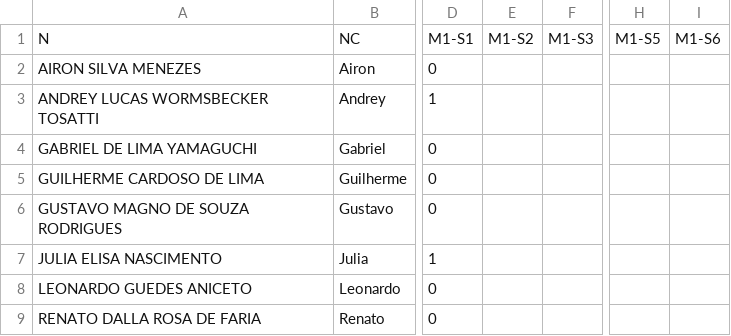
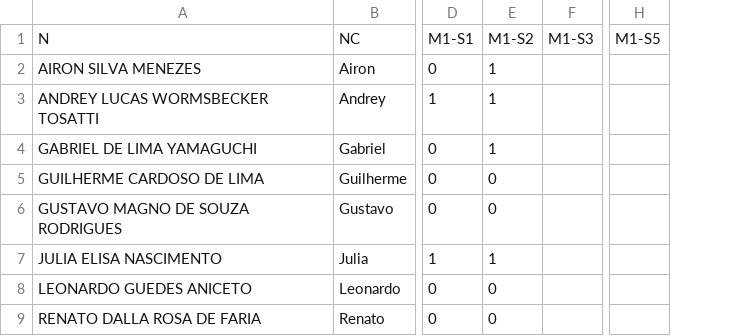
Before and after one commit to fernandocastillovicencio/medias-UB-castillo, a CSV file: RAA-medias.csv, drawn as a sheet; only a part is shown, gaps mark what is left out; removed rows and columns are numbered as before the commit, all else as after; the diff names each change by its address in the sheet, - before the commit and + after, or states it on an @@ line.

```diff
--- a/RAA-medias.csv
+++ b/RAA-medias.csv
-column E, row 1: M1-S2
+column E, rows 1-9: M1-S2 | 1 | 1 | 1 | 0 | 0 | 1 | 0 | 0
-column I, row 1: M1-S6
```
Also changed, not shown: 3 other files.
